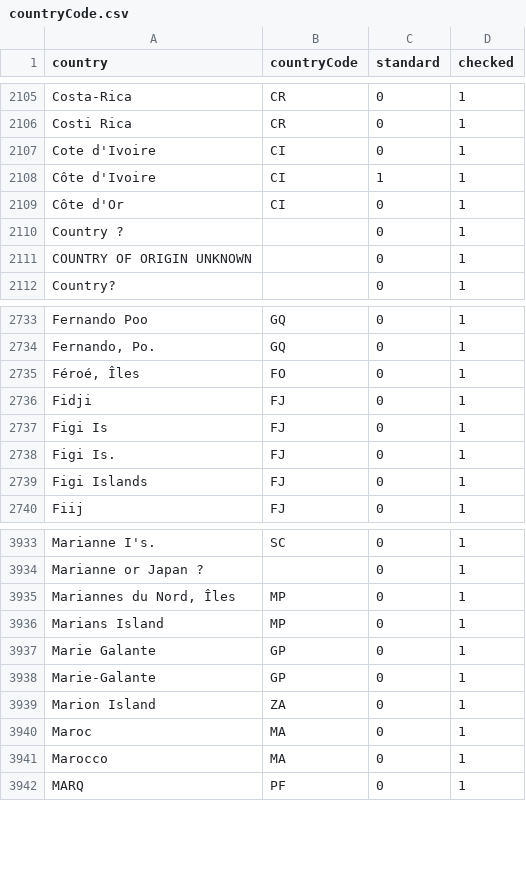
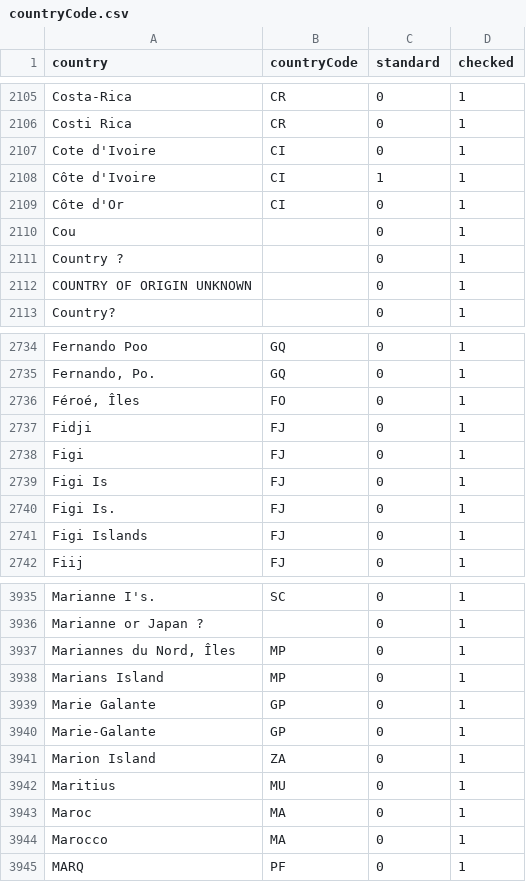
Before and after one commit to VertNet/DwCVocabs, a CSV file: vocabs/countryCode.csv, drawn as a sheet; only a part is shown, gaps mark what is left out.

```diff
--- a/vocabs/countryCode.csv
+++ b/vocabs/countryCode.csv
@@ -2109,2 +2109,3 @@
 "Côte d'Or","CI",0,1
+"Cou",,0,1
 "Country ?",,0,1
@@ -2736,2 +2737,3 @@
 "Fidji","FJ",0,1
+"Figi","FJ",0,1
 "Figi Is","FJ",0,1
@@ -3939,2 +3941,3 @@
 "Marion Island","ZA",0,1
+"Maritius","MU",0,1
 "Maroc","MA",0,1
```
Also changed, not shown: vocabs/Month.csv, vocabs/geodeticDatum.csv, 4 other files.
